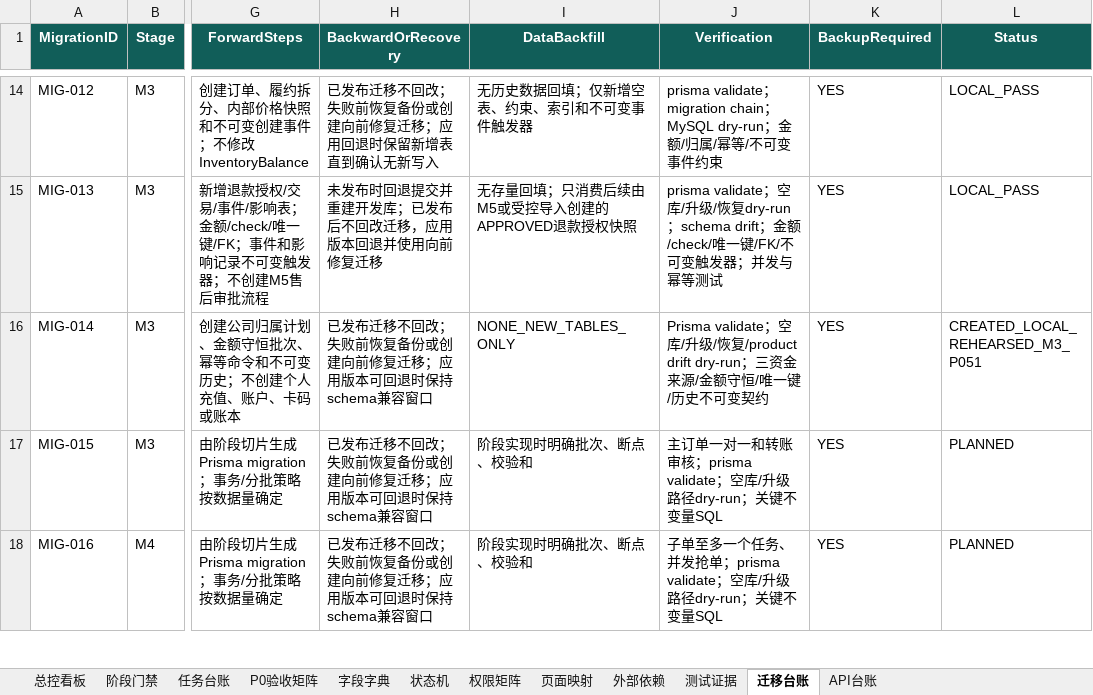
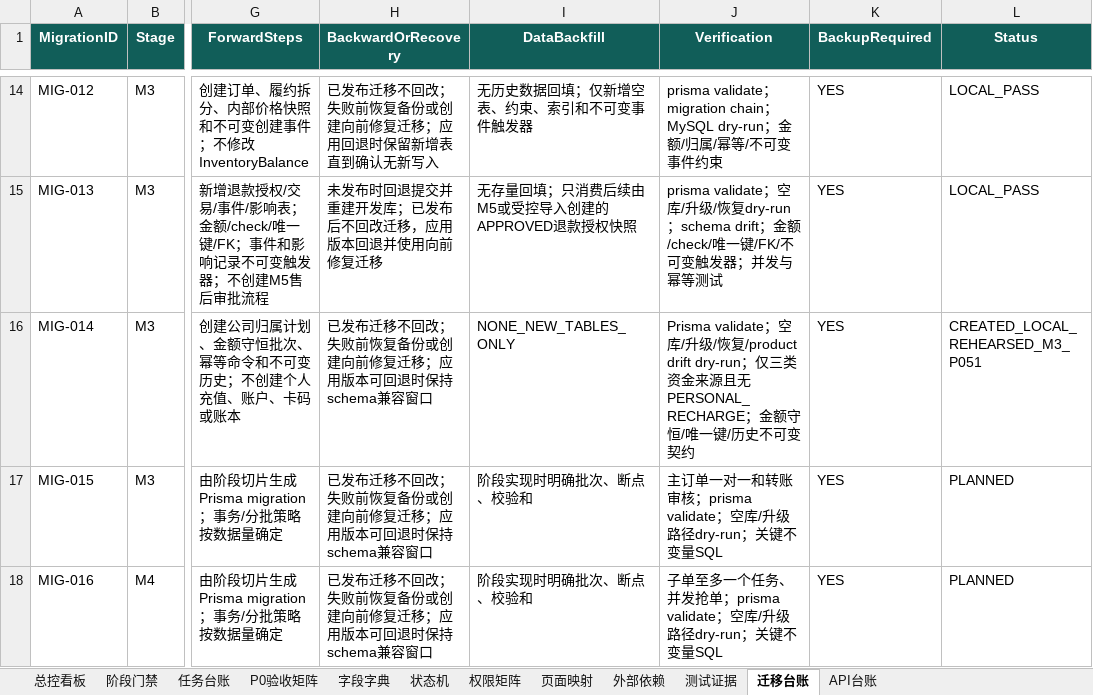
Before and after one commit to EasyStep-lee/flt1, an Excel workbook: 福礼社Codex5.6开发执行包V1.1/17-福礼社Codex5.6执行总控工作簿.xlsx, sheet 迁移台账, drawn as a sheet; only a part is shown, gaps mark what is left out; values as stored, in another font and other column widths than the file's, no borders; conditional formats and table styles not drawn; the diff names each change by its address in the sheet, - before the commit and + after, or states it on an @@ line.

Commit message:
docs(m3): align execution pack verification

```diff
--- a/福礼社Codex5.6开发执行包V1.1/17-福礼社Codex5.6执行总控工作簿.xlsx (sheet 迁移台账)
+++ b/福礼社Codex5.6开发执行包V1.1/17-福礼社Codex5.6执行总控工作簿.xlsx (sheet 迁移台账)
-J16 (Verification): …/product drift dry-run；三资金来源/金额守恒…
+J16 (Verification): …/product drift dry-run；仅三类资金来源且无PERSONAL_RECHARGE；金额守恒…
```
Also changed, not shown: sheet API台账, 3 other files.
